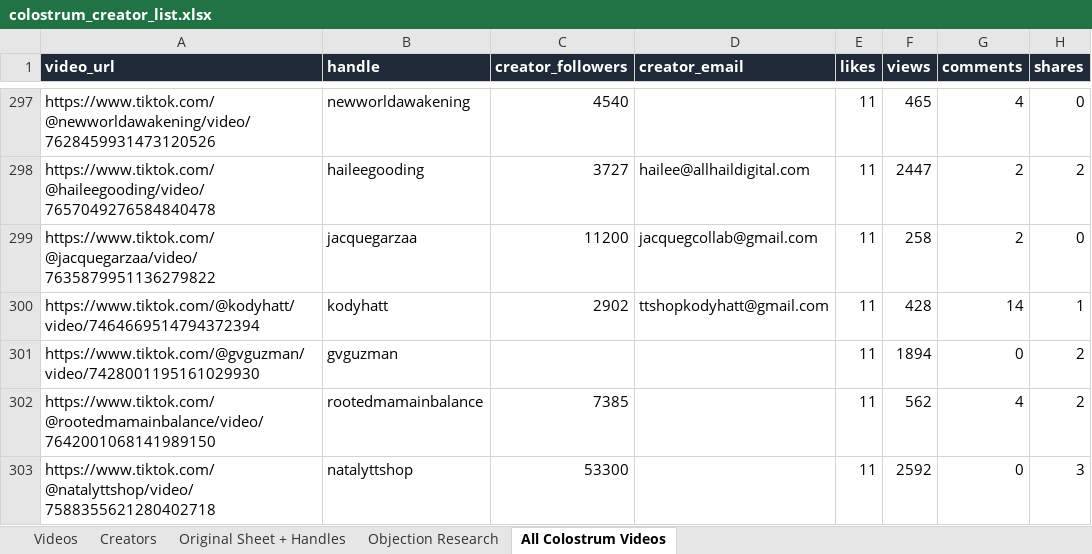
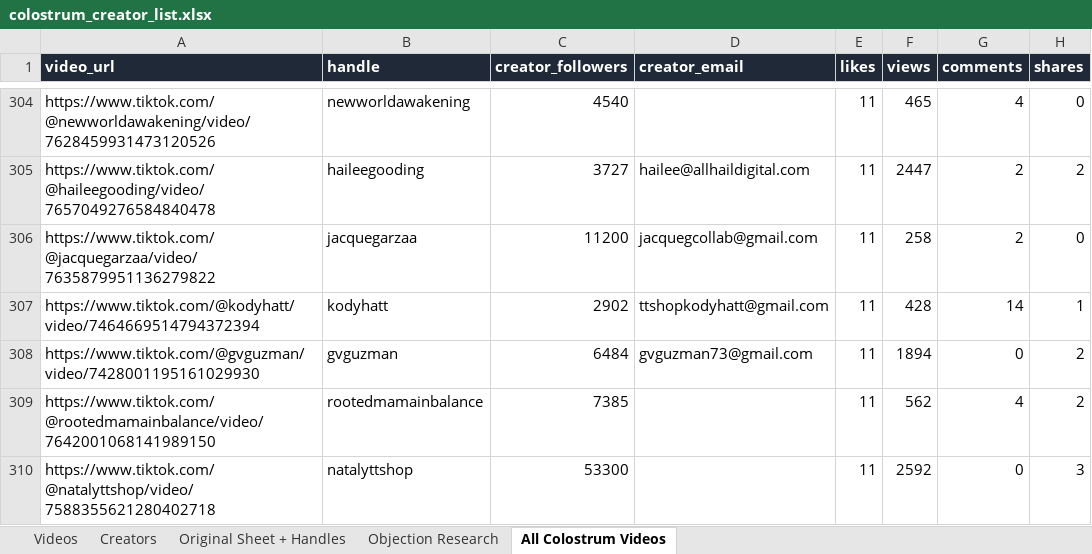
Before and after one commit to adamfolqs/Repo, an Excel workbook: data/output/colostrum_creator_list.xlsx, sheet All Colostrum Videos, drawn as a sheet; only a part is shown, gaps mark what is left out; values as stored, in another font and other column widths than the file's, no borders; addresses are those after the commit; the diff covers the shown part only; the diff names each change by its address in the sheet, - before the commit and + after, or states it on an @@ line.

```diff
--- a/data/output/colostrum_creator_list.xlsx (sheet All Colostrum Videos)
+++ b/data/output/colostrum_creator_list.xlsx (sheet All Colostrum Videos)
-C308 (creator_followers): (empty)
+C308 (creator_followers): 6484
-D308 (creator_email): (empty)
+D308 (creator_email): gvguzman73@gmail.com
```
Also changed, not shown: 8 added rows elsewhere in this sheet, sheet Videos, sheet Creators.
